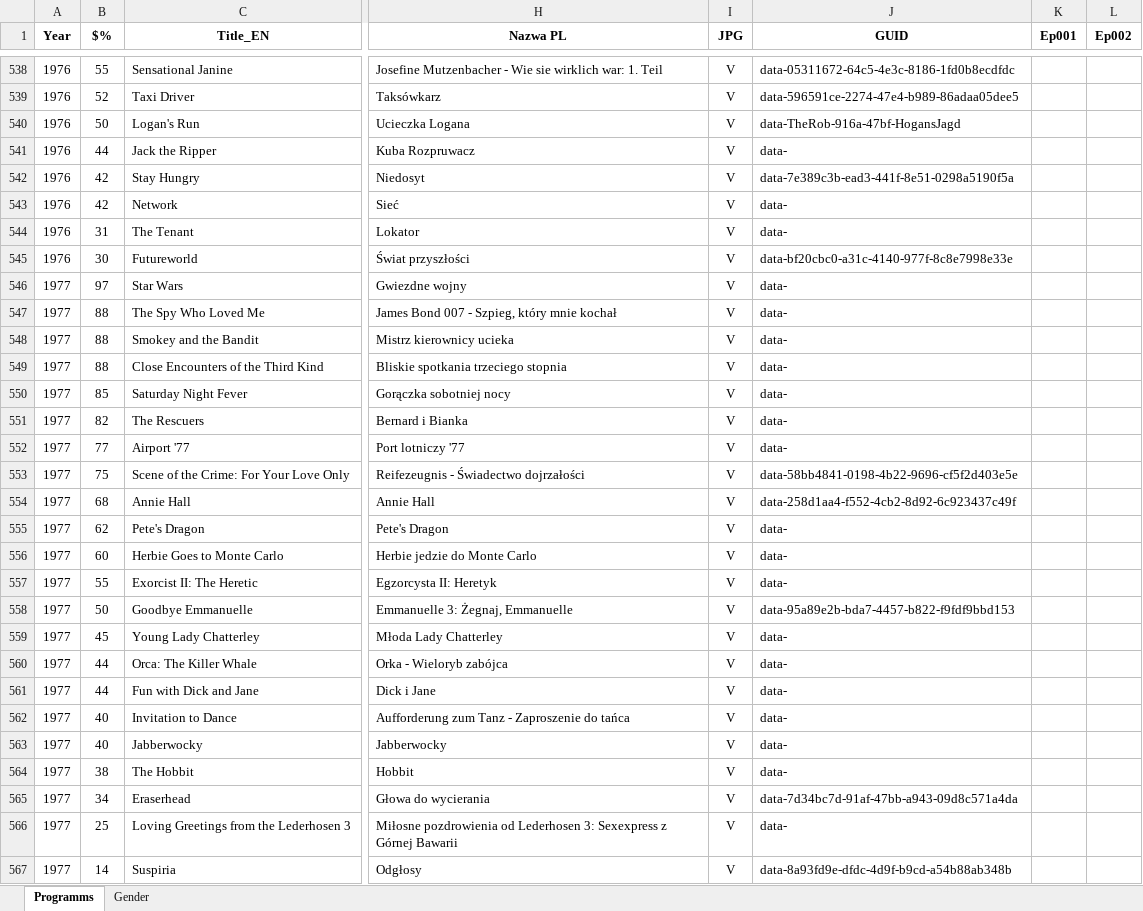
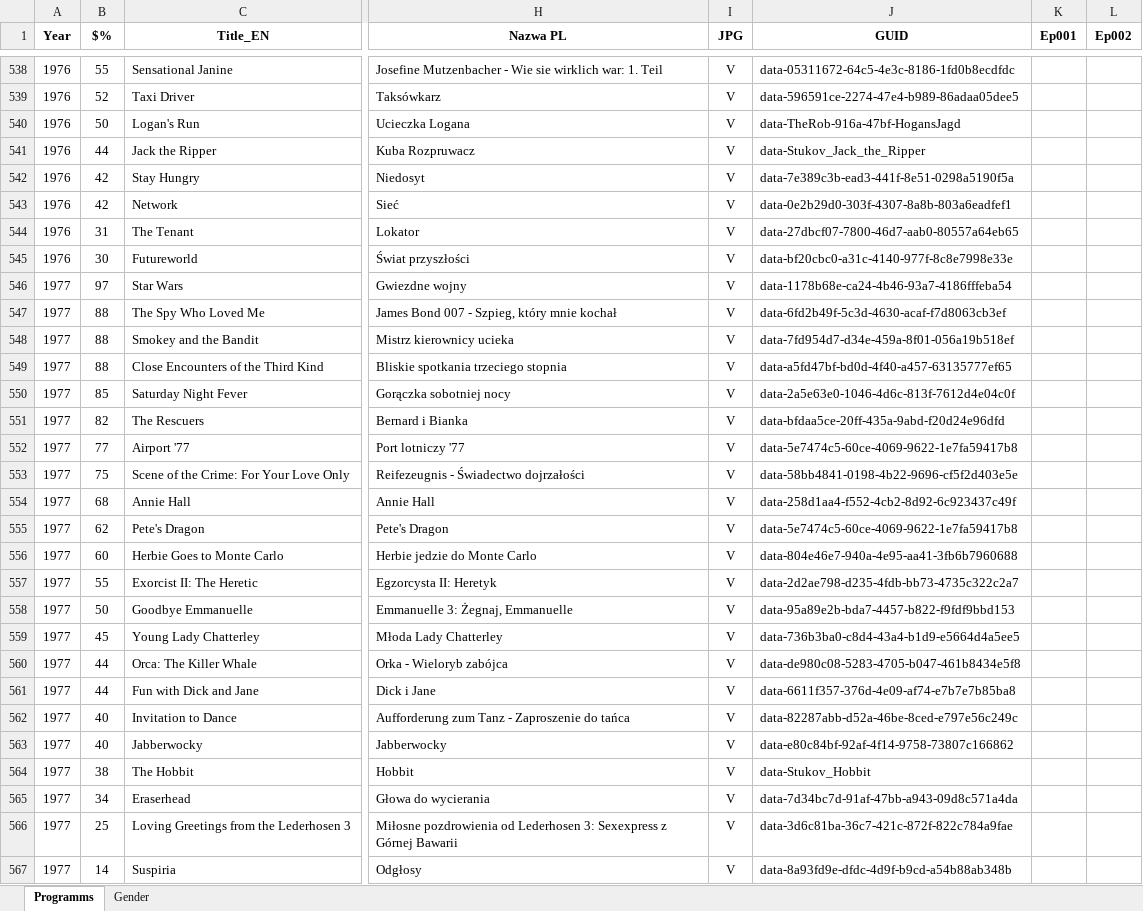
Before and after one commit to pauldim/MADTV, an Excel workbook: IMG programmes.xlsx, sheet Programms, drawn as a sheet; only a part is shown, gaps mark what is left out; values as stored, in another font and other column widths than the file's, no borders; the diff covers the shown part only; the diff names each change by its address in the sheet, - before the commit and + after, or states it on an @@ line.

Commit message:
Update IMG programmes.xlsx

```diff
--- a/IMG programmes.xlsx (sheet Programms)
+++ b/IMG programmes.xlsx (sheet Programms)
-J541 (GUID): data-
+J541 (GUID): data-Stukov_Jack_the_Ripper
-J543 (GUID): data-
+J543 (GUID): data-0e2b29d0-303f-4307-8a8b-803a6eadfef1
-J544 (GUID): data-
+J544 (GUID): data-27dbcf07-7800-46d7-aab0-80557a64eb65
-J546 (GUID): data-
+J546 (GUID): data-1178b68e-ca24-4b46-93a7-4186fffeba54
-J547 (GUID): data-
+J547 (GUID): data-6fd2b49f-5c3d-4630-acaf-f7d8063cb3ef
-J548 (GUID): data-
+J548 (GUID): data-7fd954d7-d34e-459a-8f01-056a19b518ef
-J549 (GUID): data-
+J549 (GUID): data-a5fd47bf-bd0d-4f40-a457-63135777ef65
-J550 (GUID): data-
+J550 (GUID): data-2a5e63e0-1046-4d6c-813f-7612d4e04c0f
-J551 (GUID): data-
+J551 (GUID): data-bfdaa5ce-20ff-435a-9abd-f20d24e96dfd
-J552 (GUID): data-
+J552 (GUID): data-5e7474c5-60ce-4069-9622-1e7fa59417b8
-J555 (GUID): data-
+J555 (GUID): data-5e7474c5-60ce-4069-9622-1e7fa59417b8
-J556 (GUID): data-
+J556 (GUID): data-804e46e7-940a-4e95-aa41-3fb6b7960688
-J557 (GUID): data-
+J557 (GUID): data-2d2ae798-d235-4fdb-bb73-4735c322c2a7
-J559 (GUID): data-
+J559 (GUID): data-736b3ba0-c8d4-43a4-b1d9-e5664d4a5ee5
-J560 (GUID): data-
+J560 (GUID): data-de980c08-5283-4705-b047-461b8434e5f8
-J561 (GUID): data-
+J561 (GUID): data-6611f357-376d-4e09-af74-e7b7e7b85ba8
-J562 (GUID): data-
+J562 (GUID): data-82287abb-d52a-46be-8ced-e797e56c249c
-J563 (GUID): data-
+J563 (GUID): data-e80c84bf-92af-4f14-9758-73807c166862
-J564 (GUID): data-
+J564 (GUID): data-Stukov_Hobbit
-J566 (GUID): data-
+J566 (GUID): data-3d6c81ba-36c7-421c-872f-822c784a9fae
```
Also changed, not shown: 244 edited cells elsewhere in this sheet.
